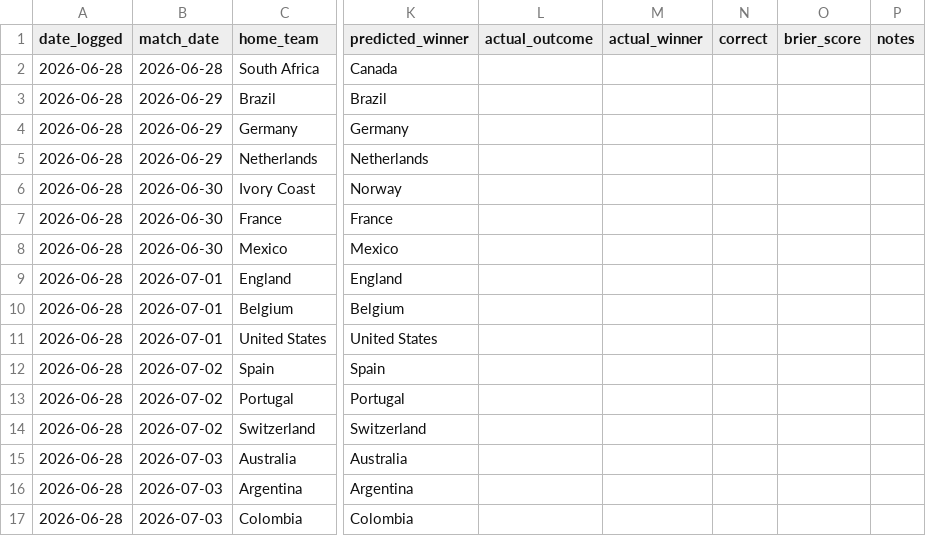
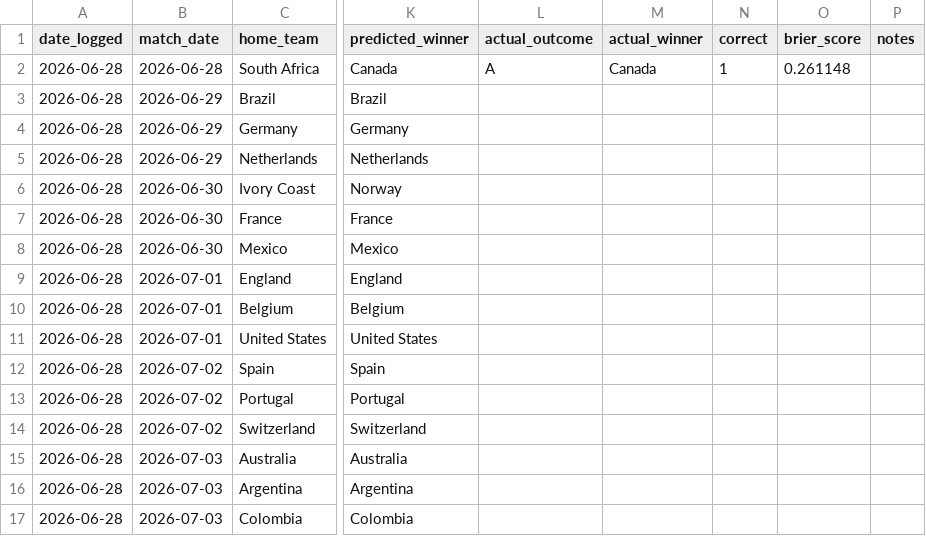
Before and after one commit to DrSanta10/FIFA-Predictor, a CSV file: data/processed/prediction_log.csv, drawn as a sheet; only a part is shown, gaps mark what is left out; the diff names each change by its address in the sheet, - before the commit and + after, or states it on an @@ line.

```diff
--- a/data/processed/prediction_log.csv
+++ b/data/processed/prediction_log.csv
-L2 (actual_outcome): (empty)
+L2 (actual_outcome): A
-M2 (actual_winner): (empty)
+M2 (actual_winner): Canada
-N2 (correct): (empty)
+N2 (correct): 1
-O2 (brier_score): (empty)
+O2 (brier_score): 0.261148
```
Also changed, not shown: data/processed/bracket_odds.csv, data/processed/predictions.csv, 9 other files.
